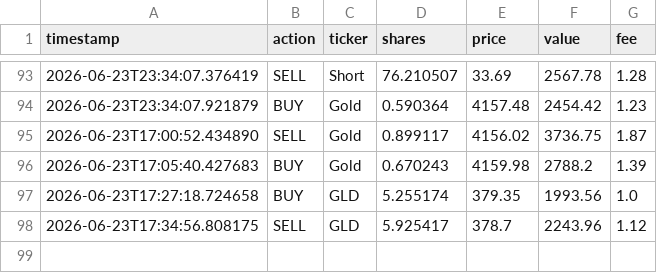
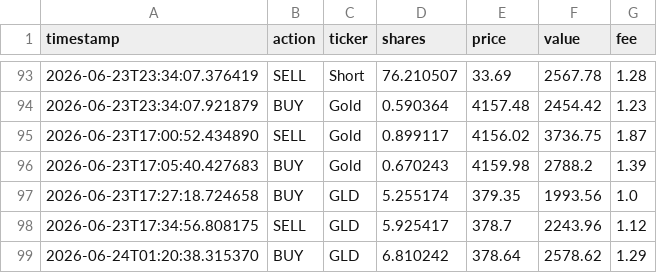
Before and after one commit to TunaTuskW/24-7-automatic-agent, a CSV file: data/paper_trading/paper_ledger.csv, drawn as a sheet; only a part is shown, gaps mark what is left out; the diff names each change by its address in the sheet, - before the commit and + after, or states it on an @@ line.

```diff
--- a/data/paper_trading/paper_ledger.csv
+++ b/data/paper_trading/paper_ledger.csv
+row 99: 2026-06-24T01:20:38.315370 | BUY | GLD | 6.810242 | 378.64 | 2578.62 | 1.29
```
Also changed, not shown: data/paper_trading/backtest_ledger.csv, 18 other files.
